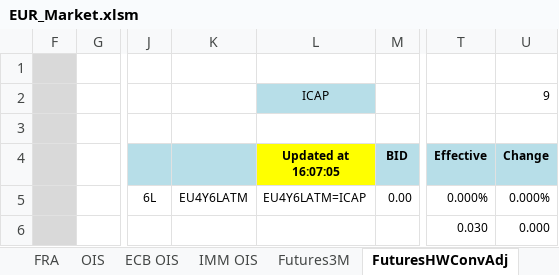
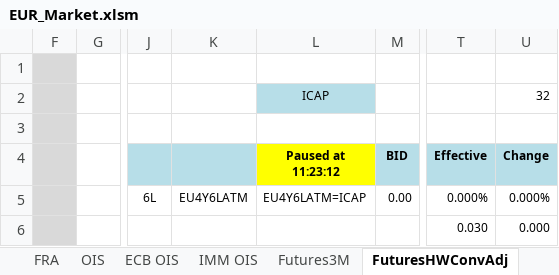
Before and after one commit to NicholasBertocchi/MyRepo, an Excel workbook: Data2/XLS/EUR/EUR_Market.xlsm, sheet FuturesHWConvAdj, drawn as a sheet; only a part is shown, gaps mark what is left out; values as stored, in another font and other column widths than the file's, no borders; the diff names each change by its address in the sheet, - before the commit and + after, or states it on an @@ line.

```diff
--- a/Data2/XLS/EUR/EUR_Market.xlsm (sheet FuturesHWConvAdj)
+++ b/Data2/XLS/EUR/EUR_Market.xlsm (sheet FuturesHWConvAdj)
-U2 (Change): 9
+U2 (Change): 32
-L4: Updated at 16:07:05
+L4: Paused at 11:23:12
```
Also changed, not shown: sheet ForwardSwap6M, sheet Futures3M, sheet EuriborSwapIsdaFixA1Y, sheet FRA, sheet Euribor 3M Time Series, sheet Euribor 6M Time Series, 17 more sheets, formulas that keep their value, hidden cells, Data2/XLS/AUD/AUD_CurvesBootstrapping.xlsx, Data2/XLS/EUR/EUR_CurvesBootstrapping.xlsx, 2 other files.
